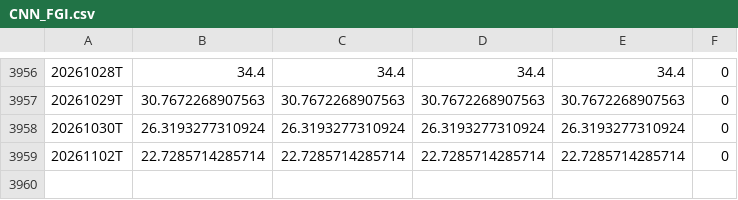
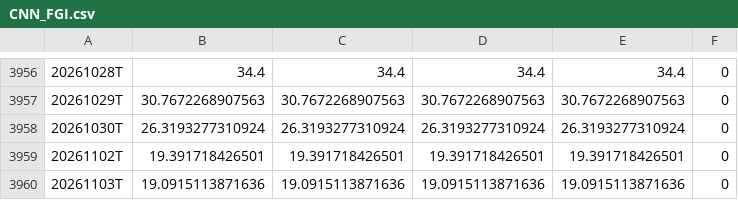
Before and after one commit to hkusastock/seed_kings_fng, a CSV file: data/CNN_FGI.csv, drawn as a sheet; only a part is shown, gaps mark what is left out.

```diff
--- a/data/CNN_FGI.csv
+++ b/data/CNN_FGI.csv
@@ -3958,2 +3958,3 @@
 20261030T,26.3193277310924,26.3193277310924,26.3193277310924,26.3193277310924,0
-20261102T,22.7285714285714,22.7285714285714,22.7285714285714,22.7285714285714,0
+20261102T,19.391718426501,19.391718426501,19.391718426501,19.391718426501,0
+20261103T,19.0915113871636,19.0915113871636,19.0915113871636,19.0915113871636,0
```
